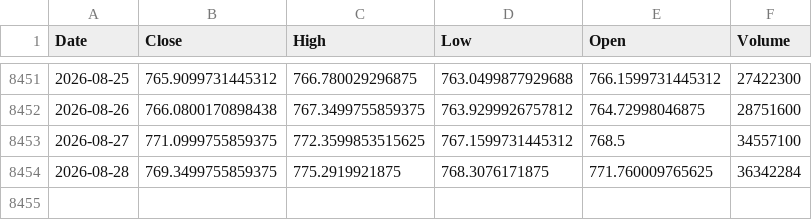
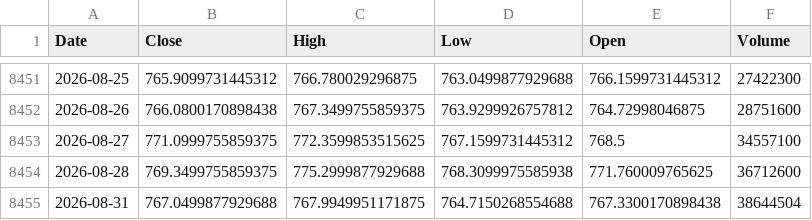
Before and after one commit to kittycapital/vix-spy, a CSV file: data/SPY.csv, drawn as a sheet; only a part is shown, gaps mark what is left out.

```diff
--- a/data/SPY.csv
+++ b/data/SPY.csv
@@ -8453,2 +8453,3 @@ Date,Close,High,Low,Open,Volume
 2026-08-27,771.0999755859375,772.3599853515625,767.1599731445312,768.5,34557100
-2026-08-28,769.3499755859375,775.2919921875,768.3076171875,771.760009765625,36342284
+2026-08-28,769.3499755859375,775.2999877929688,768.3099975585938,771.760009765625,36712600
+2026-08-31,767.0499877929688,767.9949951171875,764.7150268554688,767.3300170898438,38644504
```
Also changed, not shown: data/VIX.csv.
